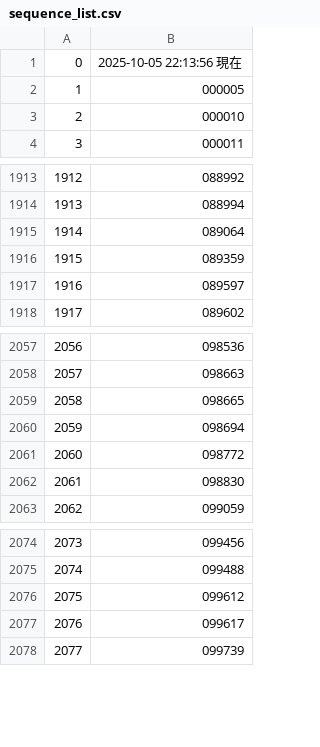
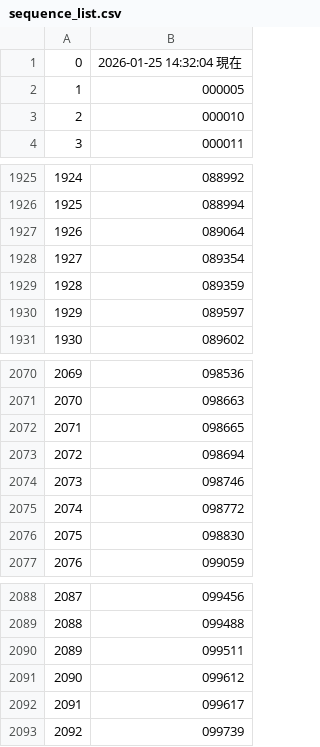
Before and after one commit to manman4/OEIS_00, a CSV file: sequence_list.csv, drawn as a sheet; only a part is shown, gaps mark what is left out; the diff covers the shown part only; the diff names each change by its address in the sheet, - before the commit and + after, or states it on an @@ line.

```diff
--- a/sequence_list.csv
+++ b/sequence_list.csv
-B1: 2025-10-05 22:13:56 現在
+B1: 2026-01-25 14:32:04 現在
@@ column A renumbered from row 247 down @@
+row 1928: 1927 | 089354
+row 2074: 2073 | 098746
+row 2090: 2089 | 099511
```
Also changed, not shown: 12 added rows elsewhere in this file, 1 other file.
